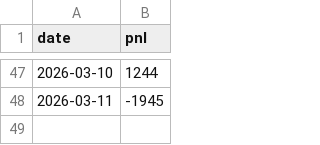
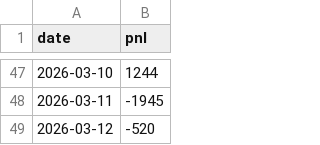
Before and after one commit to gpradeepkumarreddy/daily-pnl, a CSV file: trades.csv, drawn as a sheet; only a part is shown, gaps mark what is left out.

```diff
--- a/trades.csv
+++ b/trades.csv
@@ -48 +48,2 @@ date,pnl
 2026-03-11,-1945
+2026-03-12,-520
```
Also changed, not shown: 1 other file.
